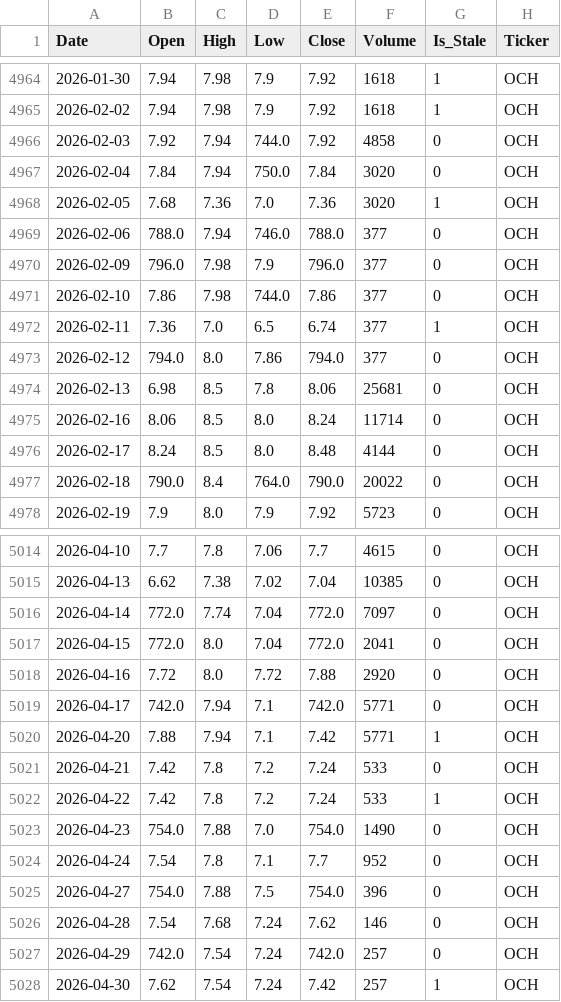
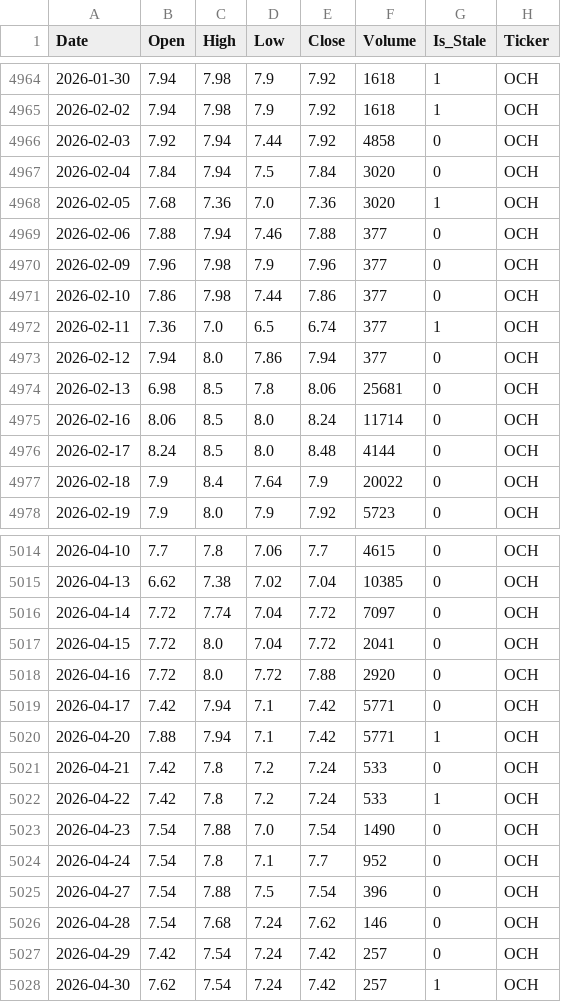
Before and after one commit to MoengaAlex1/nse_predictor, a CSV file: data/cleaned/OCH_NR_cleaned.csv, drawn as a sheet; only a part is shown, gaps mark what is left out; the diff covers the shown part only.

```diff
--- a/data/cleaned/OCH_NR_cleaned.csv
+++ b/data/cleaned/OCH_NR_cleaned.csv
@@ -4965,10 +4965,10 @@ Date,Open,High,Low,Close,Volume,Is_Stale,Ticker
 2026-02-02,7.94,7.98,7.9,7.92,1618,1,OCH
-2026-02-03,7.92,7.94,744.0,7.92,4858,0,OCH
-2026-02-04,7.84,7.94,750.0,7.84,3020,0,OCH
+2026-02-03,7.92,7.94,7.44,7.92,4858,0,OCH
+2026-02-04,7.84,7.94,7.5,7.84,3020,0,OCH
 2026-02-05,7.68,7.36,7.0,7.36,3020,1,OCH
-2026-02-06,788.0,7.94,746.0,788.0,377,0,OCH
-2026-02-09,796.0,7.98,7.9,796.0,377,0,OCH
-2026-02-10,7.86,7.98,744.0,7.86,377,0,OCH
+2026-02-06,7.88,7.94,7.46,7.88,377,0,OCH
+2026-02-09,7.96,7.98,7.9,7.96,377,0,OCH
+2026-02-10,7.86,7.98,7.44,7.86,377,0,OCH
 2026-02-11,7.36,7.0,6.5,6.74,377,1,OCH
-2026-02-12,794.0,8.0,7.86,794.0,377,0,OCH
+2026-02-12,7.94,8.0,7.86,7.94,377,0,OCH
 2026-02-13,6.98,8.5,7.8,8.06,25681,0,OCH
@@ -4976,3 +4976,3 @@ Date,Open,High,Low,Close,Volume,Is_Stale,Ticker
 2026-02-17,8.24,8.5,8.0,8.48,4144,0,OCH
-2026-02-18,790.0,8.4,764.0,790.0,20022,0,OCH
+2026-02-18,7.9,8.4,7.64,7.9,20022,0,OCH
 2026-02-19,7.9,8.0,7.9,7.92,5723,0,OCH
@@ -5015,6 +5015,6 @@ Date,Open,High,Low,Close,Volume,Is_Stale,Ticker
 2026-04-13,6.62,7.38,7.02,7.04,10385,0,OCH
-2026-04-14,772.0,7.74,7.04,772.0,7097,0,OCH
-2026-04-15,772.0,8.0,7.04,772.0,2041,0,OCH
+2026-04-14,7.72,7.74,7.04,7.72,7097,0,OCH
+2026-04-15,7.72,8.0,7.04,7.72,2041,0,OCH
 2026-04-16,7.72,8.0,7.72,7.88,2920,0,OCH
-2026-04-17,742.0,7.94,7.1,742.0,5771,0,OCH
+2026-04-17,7.42,7.94,7.1,7.42,5771,0,OCH
 2026-04-20,7.88,7.94,7.1,7.42,5771,1,OCH
@@ -5022,7 +5022,7 @@ Date,Open,High,Low,Close,Volume,Is_Stale,Ticker
 2026-04-22,7.42,7.8,7.2,7.24,533,1,OCH
-2026-04-23,754.0,7.88,7.0,754.0,1490,0,OCH
+2026-04-23,7.54,7.88,7.0,7.54,1490,0,OCH
 2026-04-24,7.54,7.8,7.1,7.7,952,0,OCH
-2026-04-27,754.0,7.88,7.5,754.0,396,0,OCH
+2026-04-27,7.54,7.88,7.5,7.54,396,0,OCH
 2026-04-28,7.54,7.68,7.24,7.62,146,0,OCH
-2026-04-29,742.0,7.54,7.24,742.0,257,0,OCH
+2026-04-29,7.42,7.54,7.24,7.42,257,0,OCH
 2026-04-30,7.62,7.54,7.24,7.42,257,1,OCH
```
Also changed, not shown: 20 edited cells elsewhere in this file, data/cleaned/CIC_NR_cleaned.csv, data/cleaned/KQ_NR_cleaned.csv, 43 other files.
